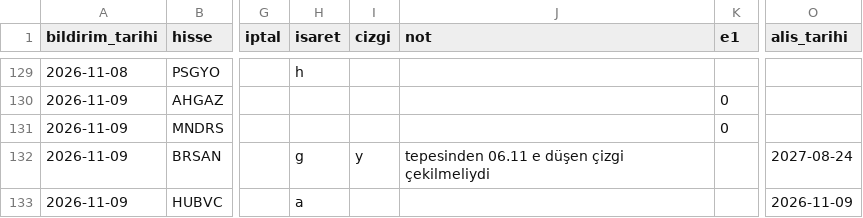
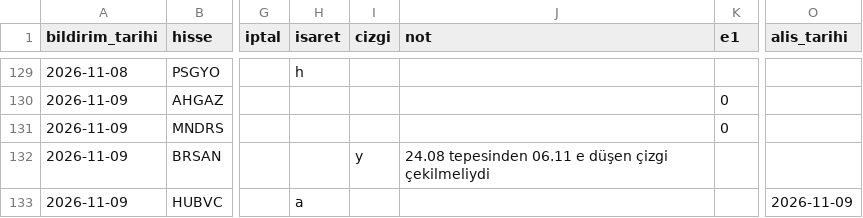
Before and after one commit to habibokay44-cyber/Daralma-bot, a CSV file: state/etiket_kayit.csv, drawn as a sheet; only a part is shown, gaps mark what is left out; the diff names each change by its address in the sheet, - before the commit and + after, or states it on an @@ line.

```diff
--- a/state/etiket_kayit.csv
+++ b/state/etiket_kayit.csv
-H132 (isaret): g
+H132 (isaret): (empty)
-J132 (not): tepesinden 06.11…
+J132 (not): 24.08 tepesinden 06.11…
-O132 (alis_tarihi): 2027-08-24
+O132 (alis_tarihi): (empty)
```
Also changed, not shown: 1 other file.
